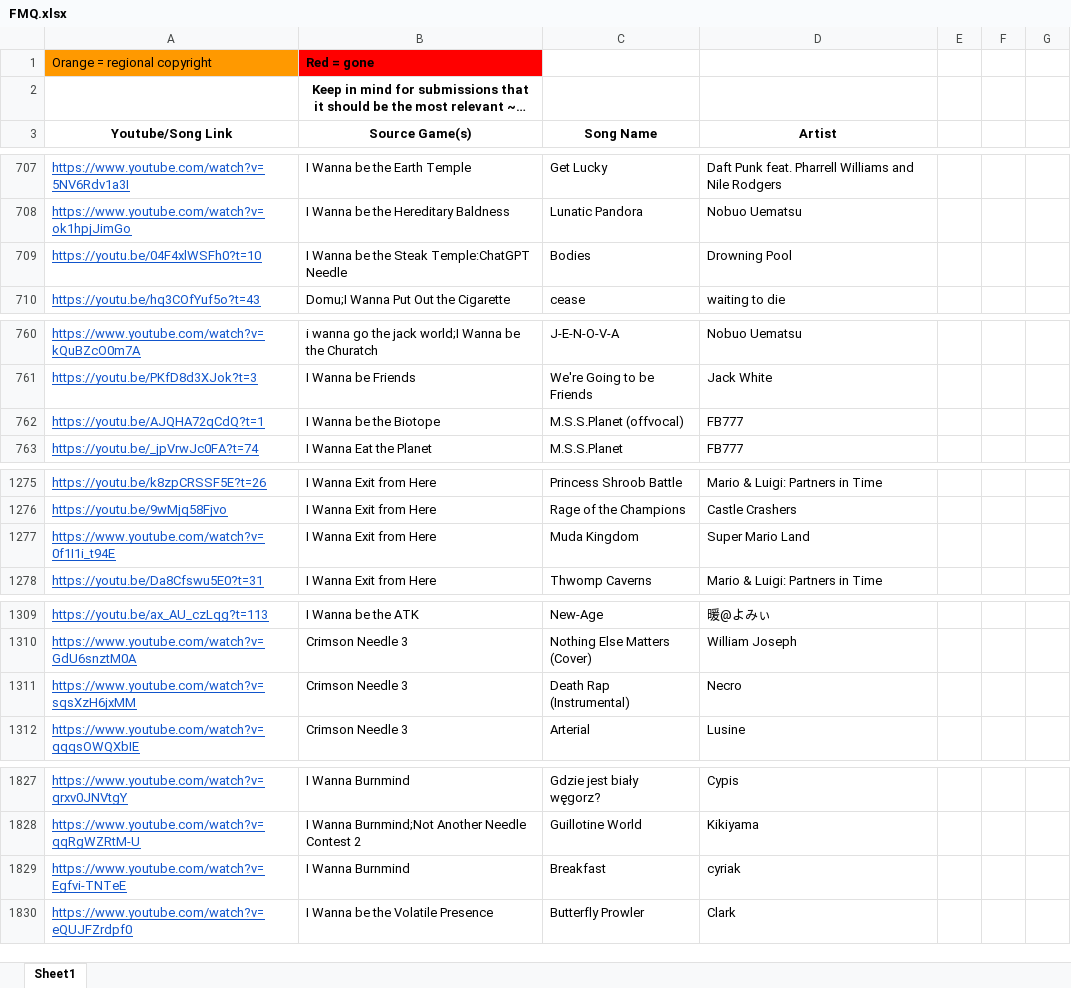
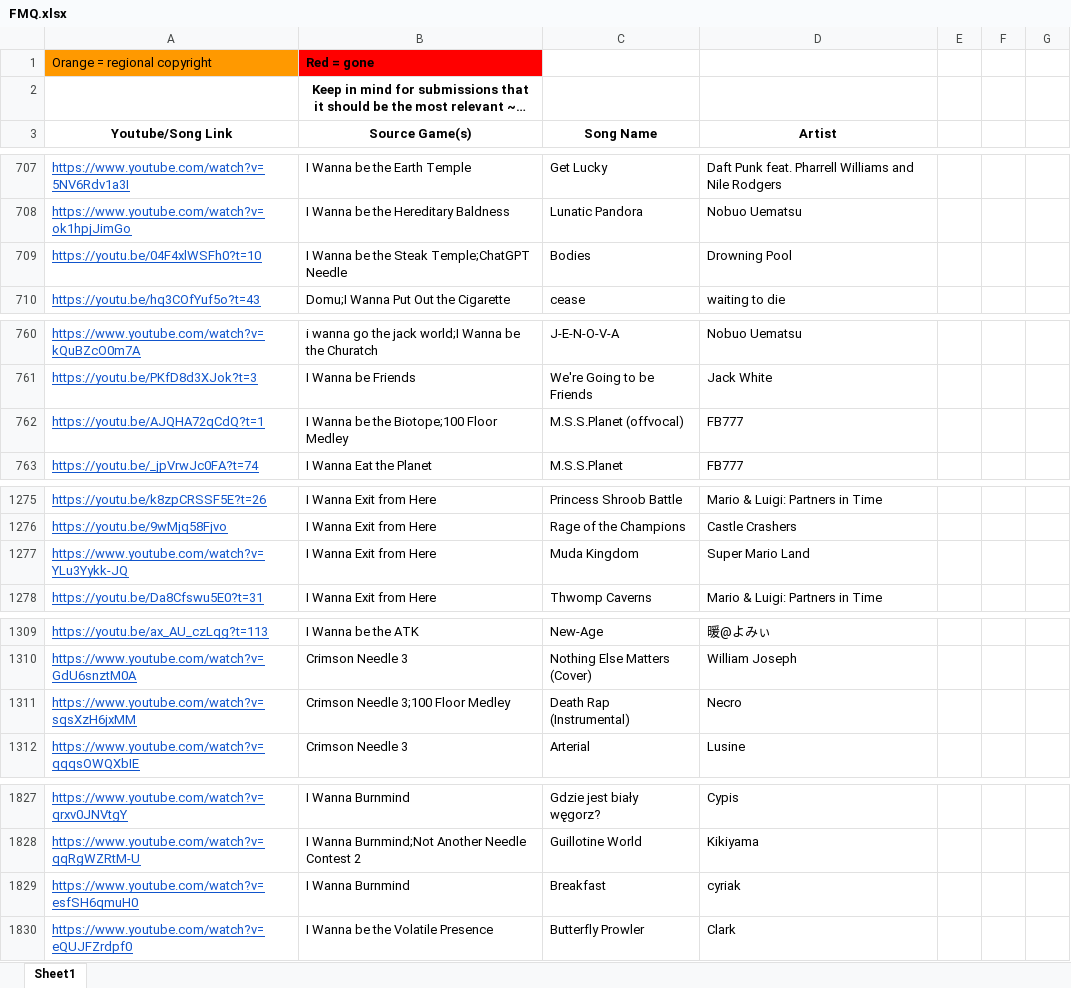
Before and after one commit to PlayerDash2017/Fangame-Music-Quiz-Page-ver, an Excel workbook: FMQ.xlsx, sheet Sheet1, drawn as a sheet; only a part is shown, gaps mark what is left out; long unchanged cells end in …; values as stored, in another font and other column widths than the file's, no borders; the diff covers the shown part only; the diff names each change by its address in the sheet, - before the commit and + after, or states it on an @@ line.

```diff
--- a/FMQ.xlsx (sheet Sheet1)
+++ b/FMQ.xlsx (sheet Sheet1)
-B709 (Source Game(s)): I Wanna be the Steak Temple:ChatGPT Needle
+B709 (Source Game(s)): I Wanna be the Steak Temple;ChatGPT Needle
-B762 (Source Game(s)): I Wanna be the Biotope
+B762 (Source Game(s)): I Wanna be the Biotope;100 Floor Medley
-A1277 (Youtube/Song Link): https://www.youtube.com/watch?v=0f1I1i_t94E
+A1277 (Youtube/Song Link): https://www.youtube.com/watch?v=YLu3Yykk-JQ
-B1311 (Source Game(s)): Crimson Needle 3
+B1311 (Source Game(s)): Crimson Needle 3;100 Floor Medley
-A1829 (Youtube/Song Link): https://www.youtube.com/watch?v=Egfvi-TNTeE
+A1829 (Youtube/Song Link): https://www.youtube.com/watch?v=esfSH6qmuH0
```
Also changed, not shown: 32 added rows and 3 edited cells elsewhere in this sheet.
